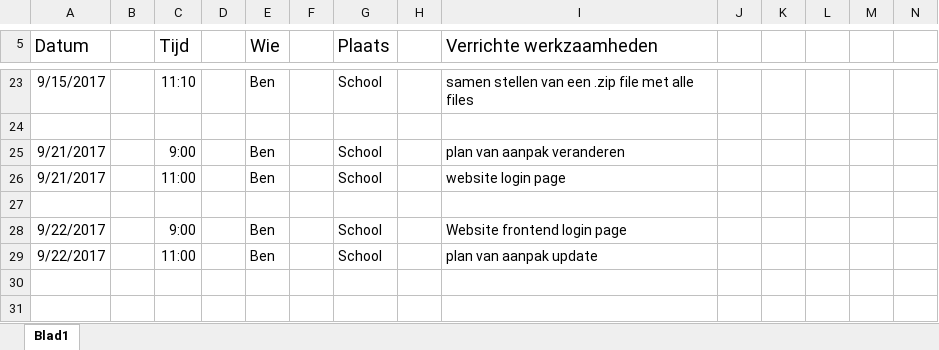
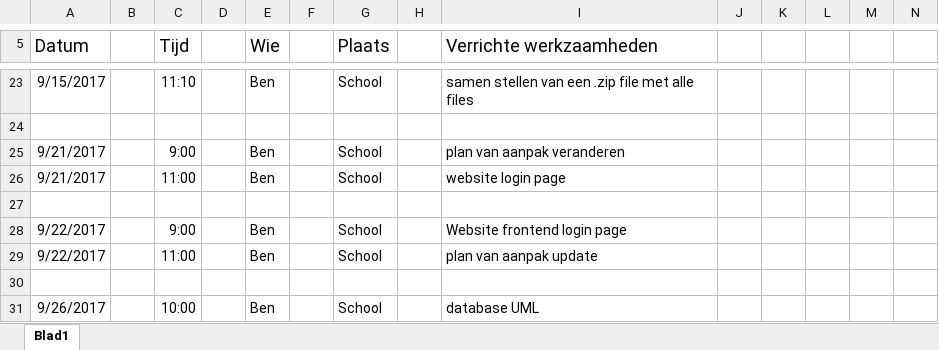
Before and after one commit to IetsGeks/Barroc-IT, an Excel workbook: documentatie/logboek/personlijke_logboek/Logboek_Ben_Smits.xlsx, sheet Blad1, drawn as a sheet; only a part is shown, gaps mark what is left out; values as stored, in another font and other column widths than the file's, no borders; rows hold the shown columns only; the diff names each change by its address in the sheet, - before the commit and + after, or states it on an @@ line.

Commit message:
logboek
* update logboek

```diff
--- a/documentatie/logboek/personlijke_logboek/Logboek_Ben_Smits.xlsx (sheet Blad1)
+++ b/documentatie/logboek/personlijke_logboek/Logboek_Ben_Smits.xlsx (sheet Blad1)
+row 30: (empty)
+row 31: 9/26/2017 |  | 10:00 |  | Ben |  | School |  | database UML
```
